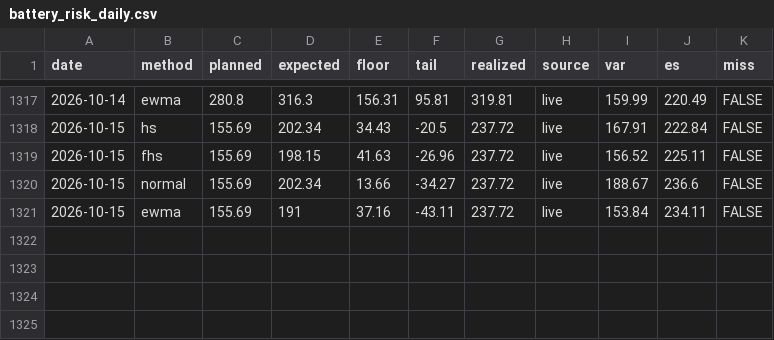
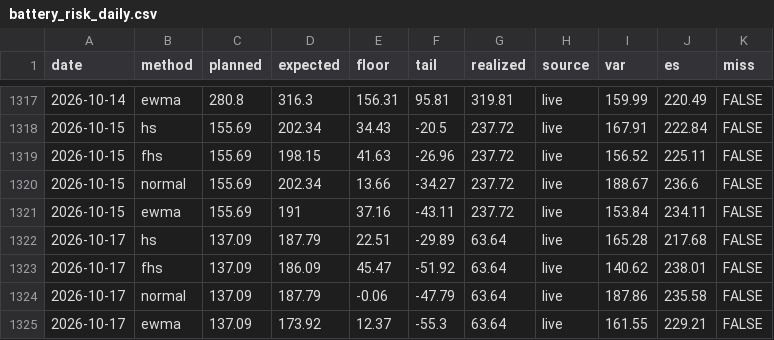
Before and after one commit to jacobazu/dk1-price-forecasting, a CSV file: results/battery_risk_daily.csv, drawn as a sheet; only a part is shown, gaps mark what is left out; the diff names each change by its address in the sheet, - before the commit and + after, or states it on an @@ line.

```diff
--- a/results/battery_risk_daily.csv
+++ b/results/battery_risk_daily.csv
+row 1322: 2026-10-17 | hs | 137.09 | 187.79 | 22.51 | -29.89 | 63.64 | live | 165.28 | 217.68 | FALSE
+row 1323: 2026-10-17 | fhs | 137.09 | 186.09 | 45.47 | -51.92 | 63.64 | live | 140.62 | 238.01 | FALSE
+row 1324: 2026-10-17 | normal | 137.09 | 187.79 | -0.06 | -47.79 | 63.64 | live | 187.86 | 235.58 | FALSE
+row 1325: 2026-10-17 | ewma | 137.09 | 173.92 | 12.37 | -55.3 | 63.64 | live | 161.55 | 229.21 | FALSE
```
Also changed, not shown: forecasts/forecasts_live.csv, live/prices_dk1_live.csv, 19 other files.
